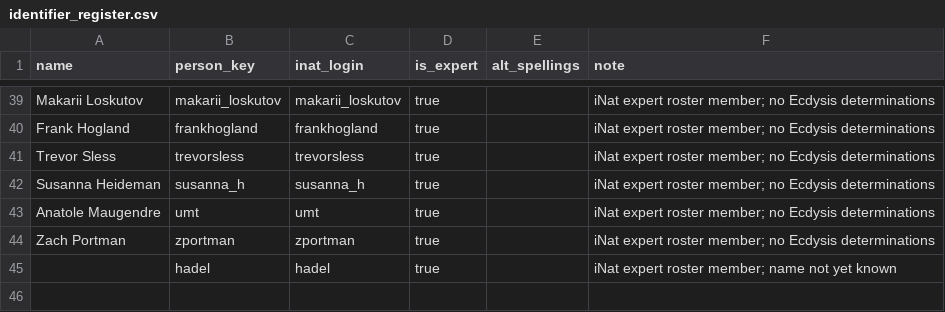
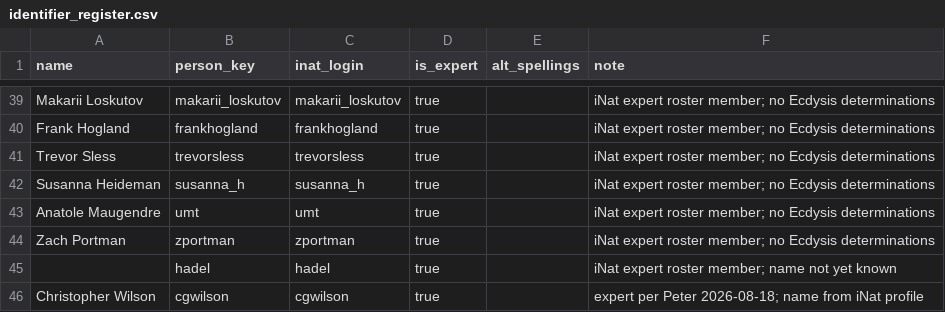
Before and after one commit to rainhead/beeatlas, a CSV file: data/dbt/seeds/identifier_register.csv, drawn as a sheet; only a part is shown, gaps mark what is left out.

```diff
--- a/data/dbt/seeds/identifier_register.csv
+++ b/data/dbt/seeds/identifier_register.csv
@@ -45 +45,2 @@ Zach Portman,zportman,zportman,true,,iNat expert roster member; no Ecdysis deter
 ,hadel,hadel,true,,iNat expert roster member; name not yet known
+Christopher Wilson,cgwilson,cgwilson,true,,expert per Peter 2026-08-18; name from iNat profile
```
